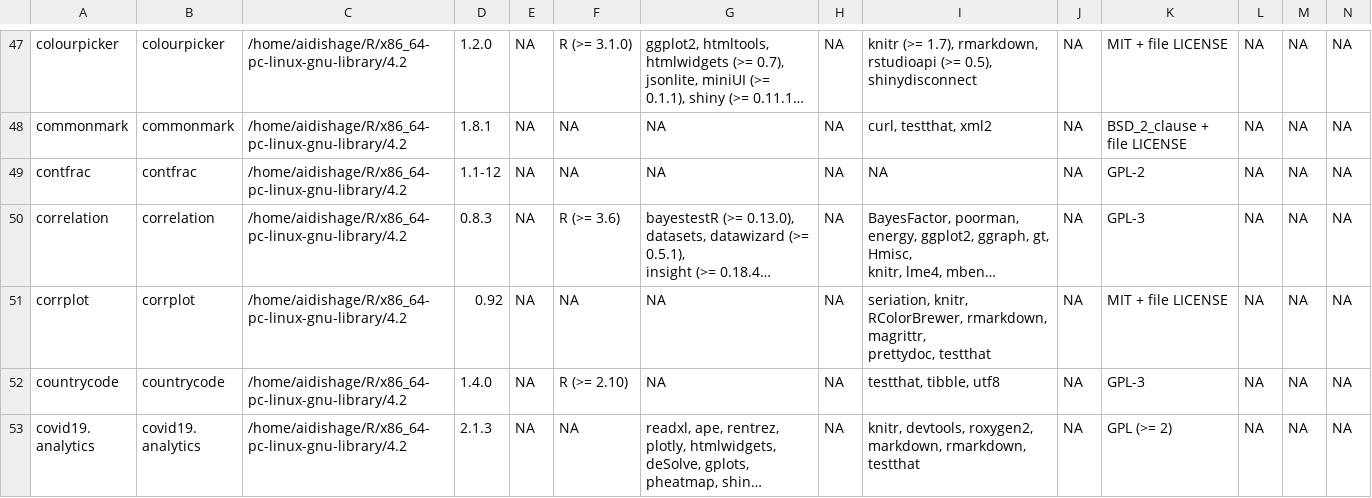
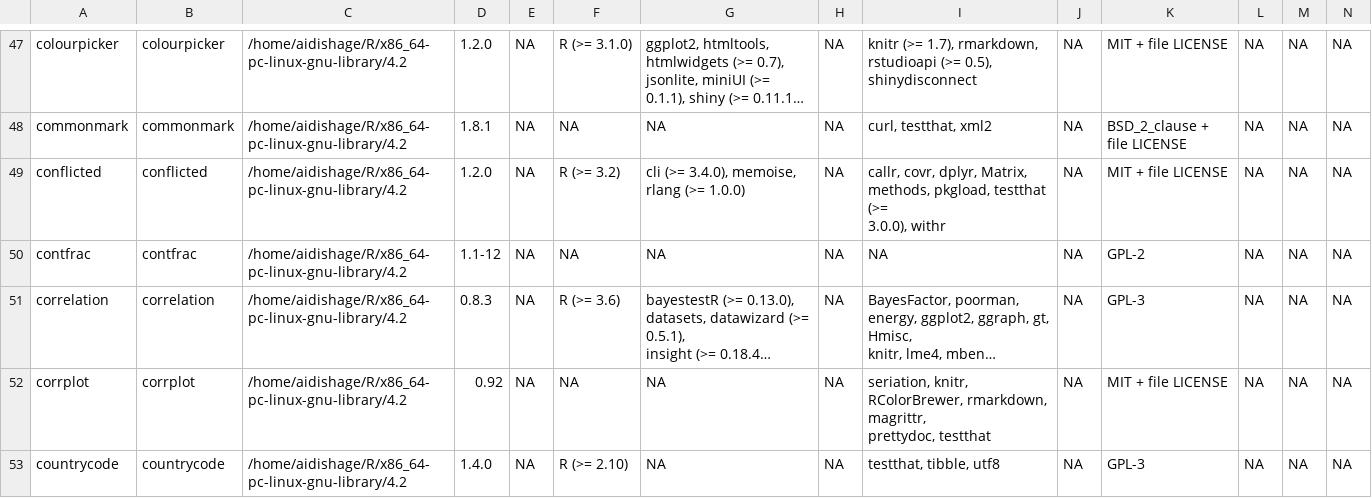
Before and after one commit to Song921012/myenv, a CSV file: Rpackages.csv, drawn as a sheet; only a part is shown, gaps mark what is left out; the shorter side is filled out with more unchanged rows; long unchanged cells end in …; rows hold the shown columns only; ↵ is a line break in a cell; the diff covers the shown part only; the diff names each change by its address in the sheet, - before the commit and + after, or states it on an @@ line.

```diff
--- a/Rpackages.csv
+++ b/Rpackages.csv
+row 49: conflicted | conflicted | /home/aidishage/R/x86_64-pc-linux-gnu-library/4.2 | 1.2.0 | NA | R (>= 3.2) | cli (>= 3.4.0), memoise, rlang (>= 1.0.0) | NA | callr, covr, dplyr, Matrix, methods, pkgload, testthat (>= ↵ 3.0.0), withr | NA | MIT + file LICENSE | NA | NA | NA
```
Also changed, not shown: 4 edited cells elsewhere in this file, 3 other files.
